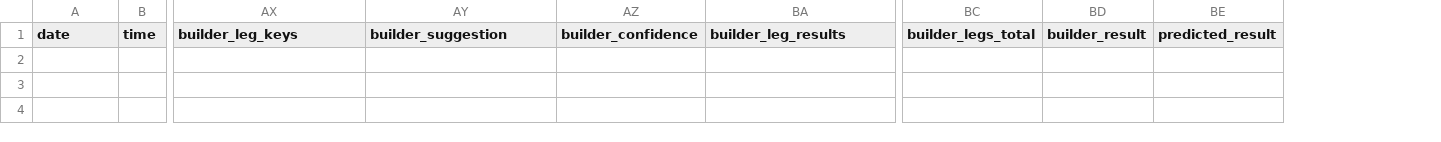
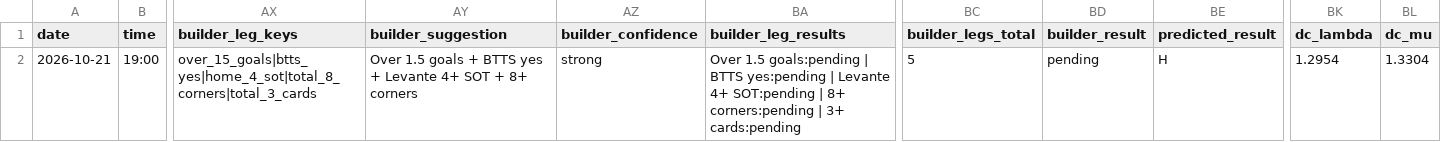
Before and after one commit to chocho1235/fc, a CSV file: football_ai_model/data/processed/upcoming_predictions.csv, drawn as a sheet; only a part is shown, gaps mark what is left out; rows hold the shown columns only; the diff names each change by its address in the sheet, - before the commit and + after, or states it on an @@ line.

```diff
--- a/football_ai_model/data/processed/upcoming_predictions.csv
+++ b/football_ai_model/data/processed/upcoming_predictions.csv
+column BK (dc_lambda), empty
+column BL (dc_mu), empty
+row 2: 2026-10-21 | 19:00 | over_15_goals|btts_yes|home_4_sot|total_8_corners|total_3_cards | Over 1.5 goals + BTTS yes + Levante 4+ SOT + 8+ corners | strong | Over 1.5 goals:pending | BTTS yes:pending | Levante 4+ SOT:pending | 8+ corners:pending | 3+ cards:pending | 5 | pending | H | 1.2954 | 1.3304
```
Also changed, not shown: football_ai_model/data/raw/fixtures.csv, 3 other files.
